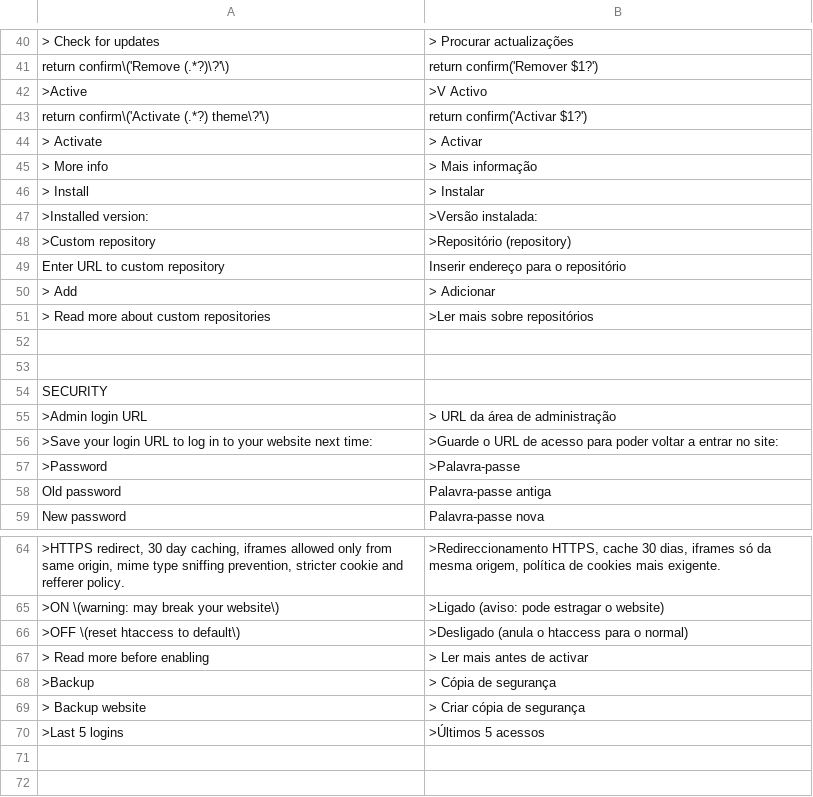
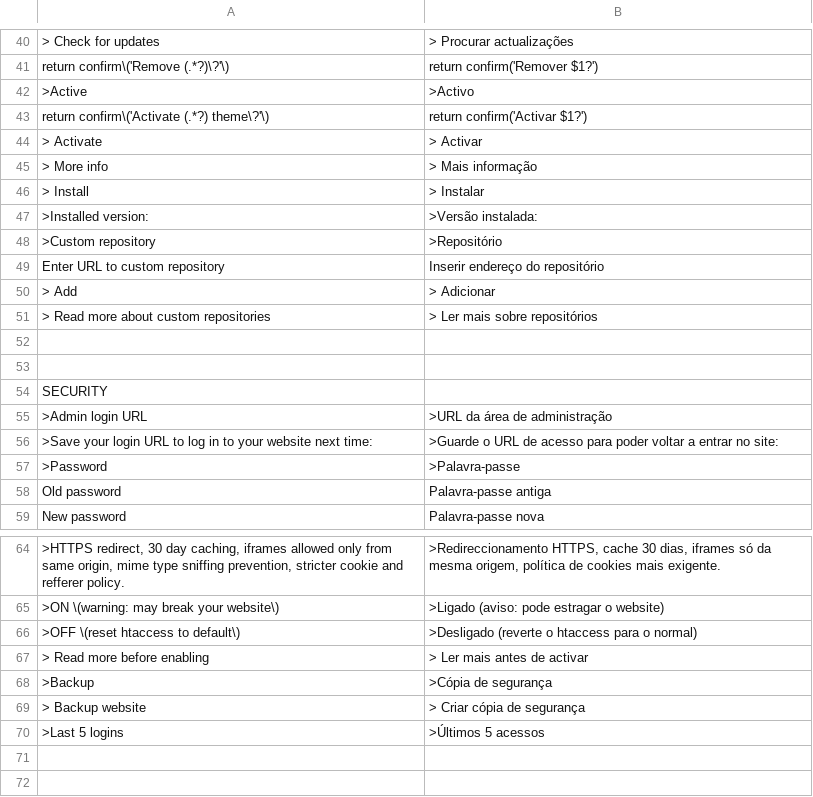
Before and after one commit to alexvf/translation-portuguese, a CSV file: pt.csv, drawn as a sheet; only a part is shown, gaps mark what is left out; the diff names each change by its address in the sheet, - before the commit and + after, or states it on an @@ line.

Commit message:
Update pt.csv
Corrections after proof reading

```diff
--- a/pt.csv
+++ b/pt.csv
-B42: >V Activo
+B42: >Activo
-B48: >Repositório (repository)
+B48: >Repositório
-B49: Inserir endereço para o repositório
+B49: Inserir endereço do repositório
-B51: >Ler mais sobre repositórios
+B51: > Ler mais sobre repositórios
-B55: > URL da área de administração
+B55: >URL da área de administração
-B66: >Desligado (anula o htaccess para o normal)
+B66: >Desligado (reverte o htaccess para o normal)
-B68: > Cópia de segurança
+B68: >Cópia de segurança
```
